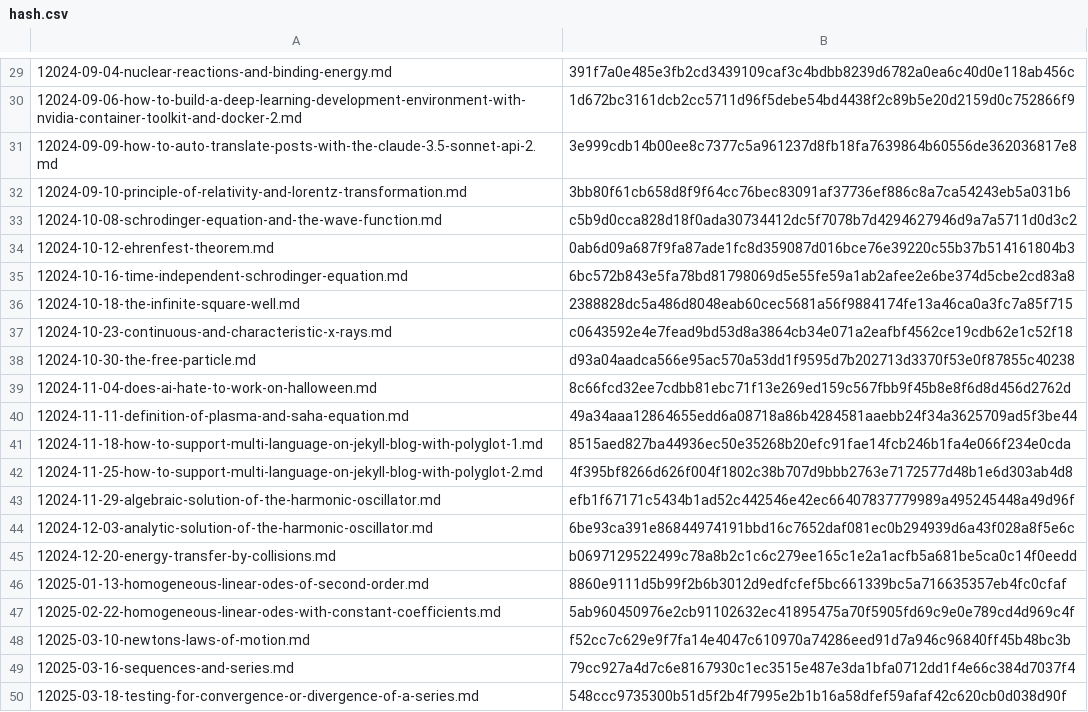
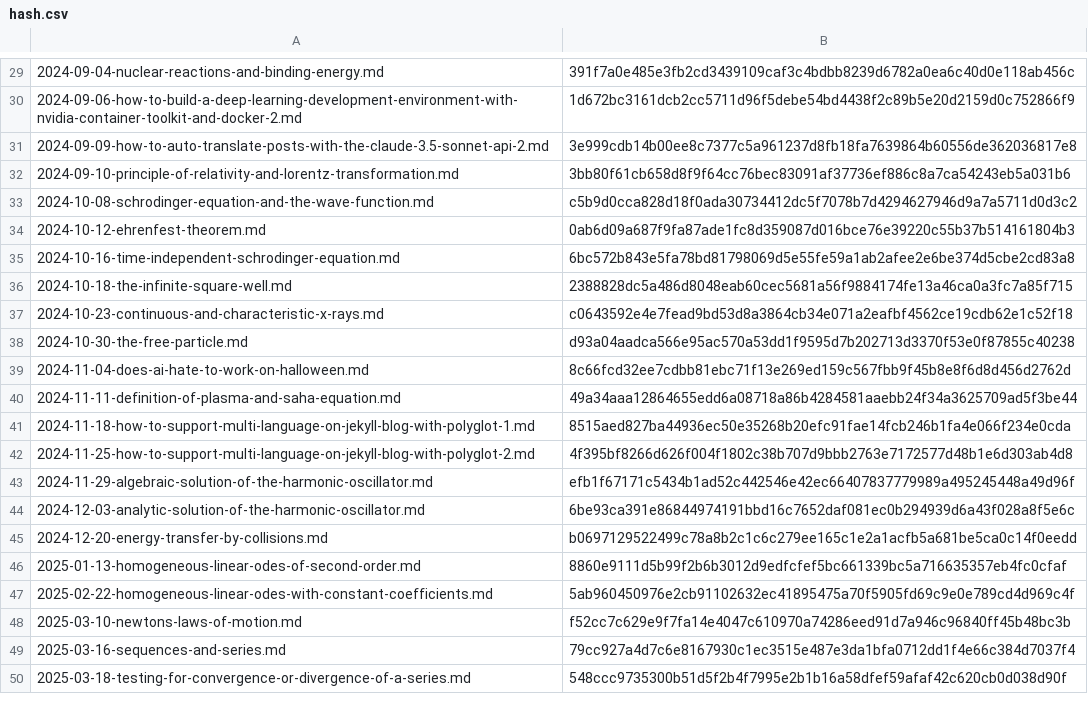
Before and after one commit to yunseo-kim/yunseo-kim.github.io, a CSV file: tools/hash.csv, drawn as a sheet; only a part is shown, gaps mark what is left out; the diff covers the shown part only.

Commit message:
Auto-update hash.csv

```diff
--- a/tools/hash.csv
+++ b/tools/hash.csv
@@ -29,22 +29,22 @@
-12024-09-04-nuclear-reactions-and-binding-energy.md,391f7a0e485e3fb2cd3439109caf3c4bdbb8239d6782a0ea6c40d0e118ab456c
-12024-09-06-how-to-build-a-deep-learning-development-environment-with-nvidia-container-toolkit-and-docker-2.md,1d672bc3161dcb2cc5711d96f5debe54bd4438f2c89b5e20d2159d0c752866f9
-12024-09-09-how-to-auto-translate-posts-with-the-claude-3.5-sonnet-api-2.md,3e999cdb14b00ee8c7377c5a961237d8fb18fa7639864b60556de362036817e8
-12024-09-10-principle-of-relativity-and-lorentz-transformation.md,3bb80f61cb658d8f9f64cc76bec83091af37736ef886c8a7ca54243eb5a031b6
-12024-10-08-schrodinger-equation-and-the-wave-function.md,c5b9d0cca828d18f0ada30734412dc5f7078b7d4294627946d9a7a5711d0d3c2
-12024-10-12-ehrenfest-theorem.md,0ab6d09a687f9fa87ade1fc8d359087d016bce76e39220c55b37b514161804b3
-12024-10-16-time-independent-schrodinger-equation.md,6bc572b843e5fa78bd81798069d5e55fe59a1ab2afee2e6be374d5cbe2cd83a8
-12024-10-18-the-infinite-square-well.md,2388828dc5a486d8048eab60cec5681a56f9884174fe13a46ca0a3fc7a85f715
-12024-10-23-continuous-and-characteristic-x-rays.md,c0643592e4e7fead9bd53d8a3864cb34e071a2eafbf4562ce19cdb62e1c52f18
-12024-10-30-the-free-particle.md,d93a04aadca566e95ac570a53dd1f9595d7b202713d3370f53e0f87855c40238
-12024-11-04-does-ai-hate-to-work-on-halloween.md,8c66fcd32ee7cdbb81ebc71f13e269ed159c567fbb9f45b8e8f6d8d456d2762d
-12024-11-11-definition-of-plasma-and-saha-equation.md,49a34aaa12864655edd6a08718a86b4284581aaebb24f34a3625709ad5f3be44
-12024-11-18-how-to-support-multi-language-on-jekyll-blog-with-polyglot-1.md,8515aed827ba44936ec50e35268b20efc91fae14fcb246b1fa4e066f234e0cda
-12024-11-25-how-to-support-multi-language-on-jekyll-blog-with-polyglot-2.md,4f395bf8266d626f004f1802c38b707d9bbb2763e7172577d48b1e6d303ab4d8
-12024-11-29-algebraic-solution-of-the-harmonic-oscillator.md,efb1f67171c5434b1ad52c442546e42ec66407837779989a495245448a49d96f
-12024-12-03-analytic-solution-of-the-harmonic-oscillator.md,6be93ca391e86844974191bbd16c7652daf081ec0b294939d6a43f028a8f5e6c
-12024-12-20-energy-transfer-by-collisions.md,b0697129522499c78a8b2c1c6c279ee165c1e2a1acfb5a681be5ca0c14f0eedd
-12025-01-13-homogeneous-linear-odes-of-second-order.md,8860e9111d5b99f2b6b3012d9edfcfef5bc661339bc5a716635357eb4fc0cfaf
-12025-02-22-homogeneous-linear-odes-with-constant-coefficients.md,5ab960450976e2cb91102632ec41895475a70f5905fd69c9e0e789cd4d969c4f
-12025-03-10-newtons-laws-of-motion.md,f52cc7c629e9f7fa14e4047c610970a74286eed91d7a946c96840ff45b48bc3b
-12025-03-16-sequences-and-series.md,79cc927a4d7c6e8167930c1ec3515e487e3da1bfa0712dd1f4e66c384d7037f4
-12025-03-18-testing-for-convergence-or-divergence-of-a-series.md,548ccc9735300b51d5f2b4f7995e2b1b16a58dfef59afaf42c620cb0d038d90f
+2024-09-04-nuclear-reactions-and-binding-energy.md,391f7a0e485e3fb2cd3439109caf3c4bdbb8239d6782a0ea6c40d0e118ab456c
+2024-09-06-how-to-build-a-deep-learning-development-environment-with-nvidia-container-toolkit-and-docker-2.md,1d672bc3161dcb2cc5711d96f5debe54bd4438f2c89b5e20d2159d0c752866f9
+2024-09-09-how-to-auto-translate-posts-with-the-claude-3.5-sonnet-api-2.md,3e999cdb14b00ee8c7377c5a961237d8fb18fa7639864b60556de362036817e8
+2024-09-10-principle-of-relativity-and-lorentz-transformation.md,3bb80f61cb658d8f9f64cc76bec83091af37736ef886c8a7ca54243eb5a031b6
+2024-10-08-schrodinger-equation-and-the-wave-function.md,c5b9d0cca828d18f0ada30734412dc5f7078b7d4294627946d9a7a5711d0d3c2
+2024-10-12-ehrenfest-theorem.md,0ab6d09a687f9fa87ade1fc8d359087d016bce76e39220c55b37b514161804b3
+2024-10-16-time-independent-schrodinger-equation.md,6bc572b843e5fa78bd81798069d5e55fe59a1ab2afee2e6be374d5cbe2cd83a8
+2024-10-18-the-infinite-square-well.md,2388828dc5a486d8048eab60cec5681a56f9884174fe13a46ca0a3fc7a85f715
+2024-10-23-continuous-and-characteristic-x-rays.md,c0643592e4e7fead9bd53d8a3864cb34e071a2eafbf4562ce19cdb62e1c52f18
+2024-10-30-the-free-particle.md,d93a04aadca566e95ac570a53dd1f9595d7b202713d3370f53e0f87855c40238
+2024-11-04-does-ai-hate-to-work-on-halloween.md,8c66fcd32ee7cdbb81ebc71f13e269ed159c567fbb9f45b8e8f6d8d456d2762d
+2024-11-11-definition-of-plasma-and-saha-equation.md,49a34aaa12864655edd6a08718a86b4284581aaebb24f34a3625709ad5f3be44
+2024-11-18-how-to-support-multi-language-on-jekyll-blog-with-polyglot-1.md,8515aed827ba44936ec50e35268b20efc91fae14fcb246b1fa4e066f234e0cda
+2024-11-25-how-to-support-multi-language-on-jekyll-blog-with-polyglot-2.md,4f395bf8266d626f004f1802c38b707d9bbb2763e7172577d48b1e6d303ab4d8
+2024-11-29-algebraic-solution-of-the-harmonic-oscillator.md,efb1f67171c5434b1ad52c442546e42ec66407837779989a495245448a49d96f
+2024-12-03-analytic-solution-of-the-harmonic-oscillator.md,6be93ca391e86844974191bbd16c7652daf081ec0b294939d6a43f028a8f5e6c
+2024-12-20-energy-transfer-by-collisions.md,b0697129522499c78a8b2c1c6c279ee165c1e2a1acfb5a681be5ca0c14f0eedd
+2025-01-13-homogeneous-linear-odes-of-second-order.md,8860e9111d5b99f2b6b3012d9edfcfef5bc661339bc5a716635357eb4fc0cfaf
+2025-02-22-homogeneous-linear-odes-with-constant-coefficients.md,5ab960450976e2cb91102632ec41895475a70f5905fd69c9e0e789cd4d969c4f
+2025-03-10-newtons-laws-of-motion.md,f52cc7c629e9f7fa14e4047c610970a74286eed91d7a946c96840ff45b48bc3b
+2025-03-16-sequences-and-series.md,79cc927a4d7c6e8167930c1ec3515e487e3da1bfa0712dd1f4e66c384d7037f4
+2025-03-18-testing-for-convergence-or-divergence-of-a-series.md,548ccc9735300b51d5f2b4f7995e2b1b16a58dfef59afaf42c620cb0d038d90f
```
Also changed, not shown: 28 edited cells elsewhere in this file.
